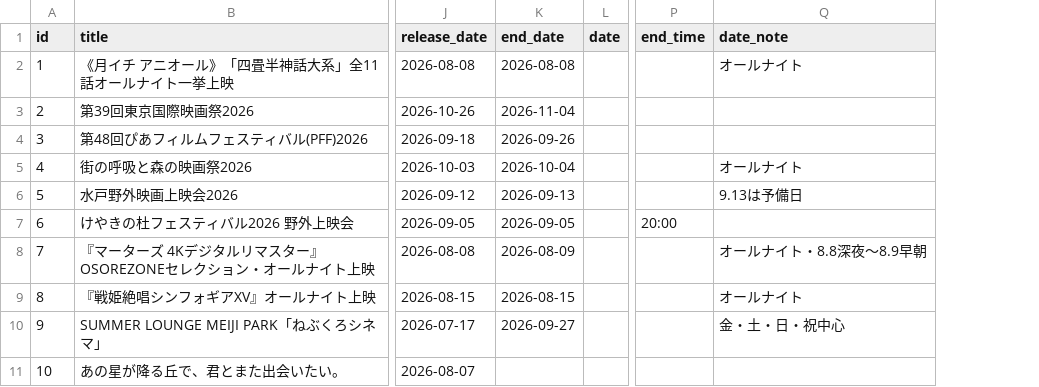
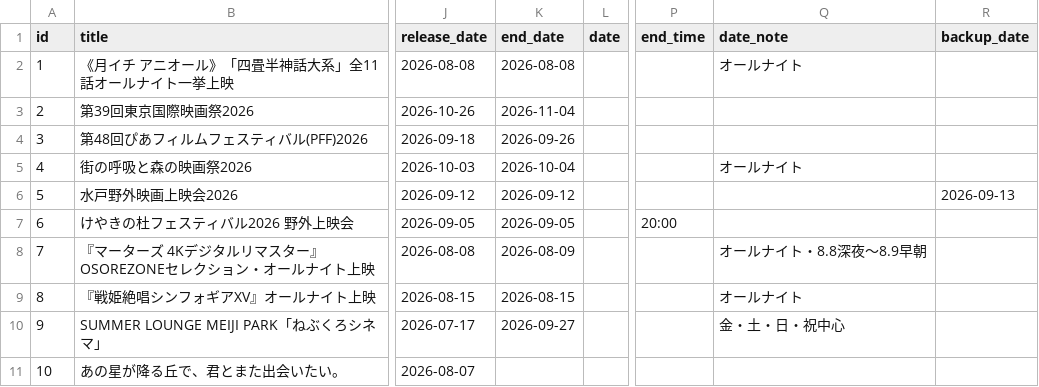
Before and after one commit to the-ready/player-one, a CSV file: data/movies.csv, drawn as a sheet; only a part is shown, gaps mark what is left out; the diff names each change by its address in the sheet, - before the commit and + after, or states it on an @@ line.

```diff
--- a/data/movies.csv
+++ b/data/movies.csv
+column R (backup_date), row 6: 2026-09-13
-K6 (end_date): 2026-09-13
+K6 (end_date): 2026-09-12
-Q6 (date_note): 9.13は予備日
+Q6 (date_note): (empty)
```
Also changed, not shown: data/events.csv, data/lives.csv, 13 other files.
